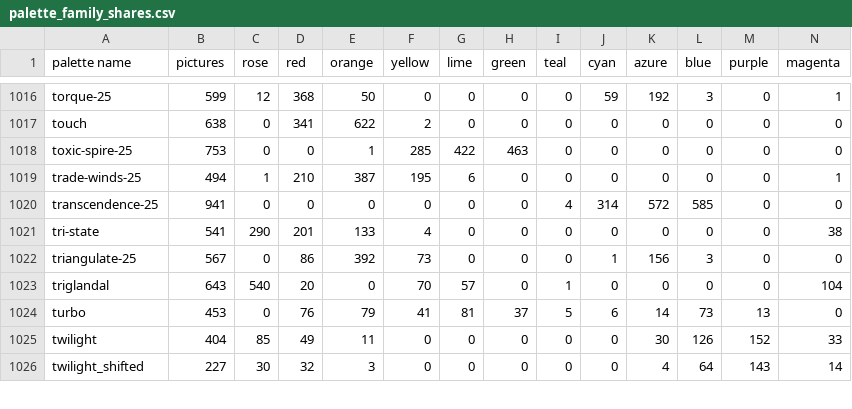
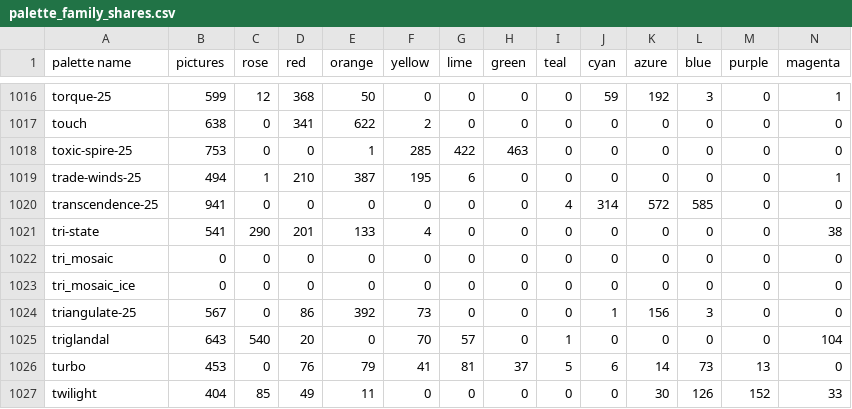
Before and after one commit to techmatt/fractal-wallpapers, a CSV file: data/palettes/palette_family_shares.csv, drawn as a sheet; only a part is shown, gaps mark what is left out; the shorter side is filled out with more unchanged rows; the diff names each change by its address in the sheet, - before the commit and + after, or states it on an @@ line.

```diff
--- a/data/palettes/palette_family_shares.csv
+++ b/data/palettes/palette_family_shares.csv
+row 1022: tri_mosaic | 0 | 0 | 0 | 0 | 0 | 0 | 0 | 0 | 0 | 0 | 0 | 0 | 0
+row 1023: tri_mosaic_ice | 0 | 0 | 0 | 0 | 0 | 0 | 0 | 0 | 0 | 0 | 0 | 0 | 0
```
Also changed, not shown: 17 other files.
